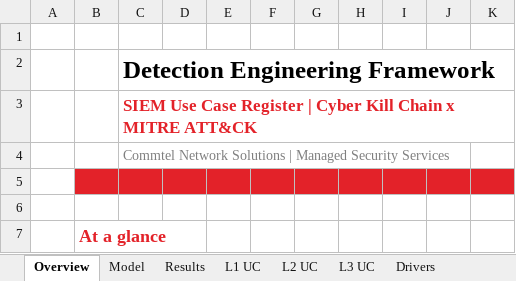
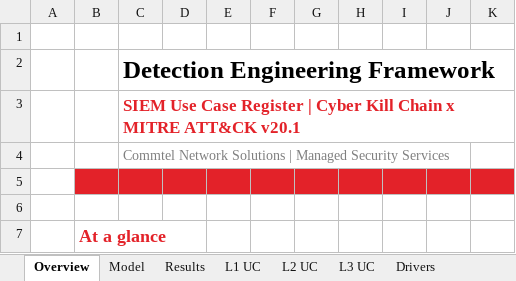
Before and after one commit to Hassanlodhi912/Commtel-Usecase-Framework, an Excel workbook: Framework/Commtel_Usecase_Framework.xlsx, sheet Overview, drawn as a sheet; only a part is shown; values as stored, in another font and other column widths than the file's, no borders; charts and pictures and conditional formats not drawn; the diff covers the shown part only; the diff names each change by its address in the sheet, - before the commit and + after, or states it on an @@ line.

Commit message:
Align register to MITRE ATT&CK v20.1, remove progress from Excel

```diff
--- a/Framework/Commtel_Usecase_Framework.xlsx (sheet Overview)
+++ b/Framework/Commtel_Usecase_Framework.xlsx (sheet Overview)
-C3: …MITRE ATT&CK
+C3: …MITRE ATT&CK v20.1
```
Also changed, not shown: 11 added rows, 10 removed rows and 5 edited cells elsewhere in this sheet, sheet L3 UC, sheet L2 UC, sheet L1 UC, sheet Results, other sheet tabs, formulas that keep their value, hidden cells, charts or pictures, 3 other files.
